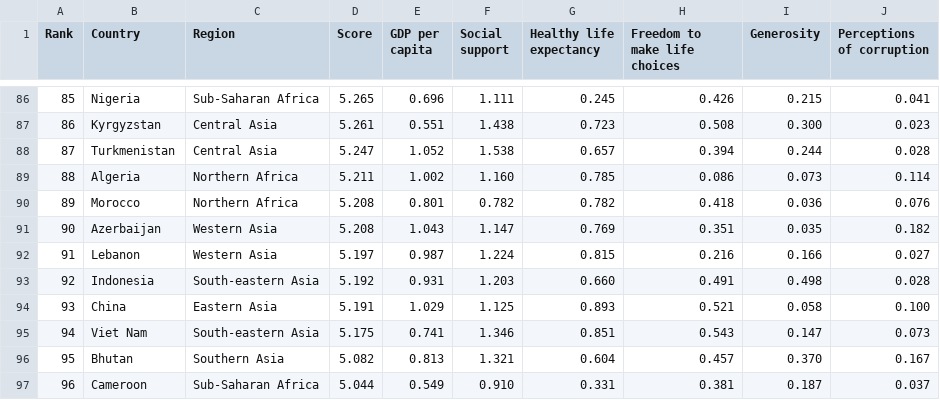
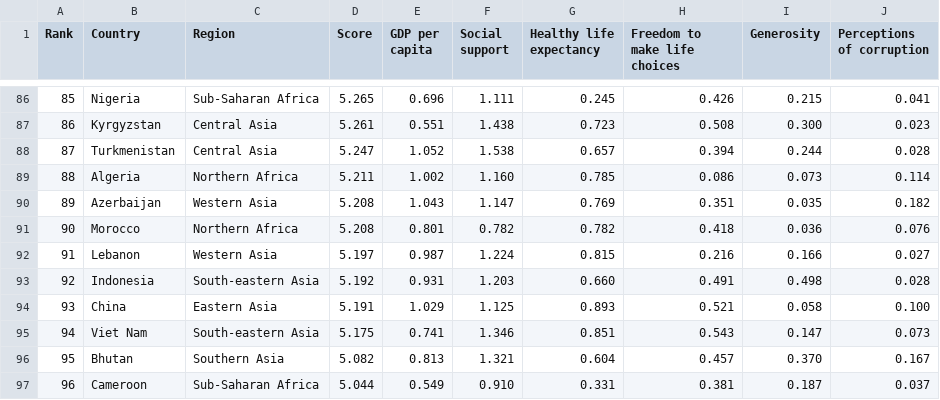
Before and after one commit to KTLAI/UMpy, a CSV file: talks/lambdas/output/world_rank-happiness-loop.csv, drawn as a sheet; only a part is shown, gaps mark what is left out.

```diff
--- a/talks/lambdas/output/world_rank-happiness-loop.csv
+++ b/talks/lambdas/output/world_rank-happiness-loop.csv
@@ -89,4 +89,4 @@ Rank,Country,Region,Score,GDP per capita,Social support,Healthy life expectancy,
 88,Algeria,Northern Africa,5.211,1.002,1.160,0.785,0.086,0.073,0.114
-89,Morocco,Northern Africa,5.208,0.801,0.782,0.782,0.418,0.036,0.076
-90,Azerbaijan,Western Asia,5.208,1.043,1.147,0.769,0.351,0.035,0.182
+89,Azerbaijan,Western Asia,5.208,1.043,1.147,0.769,0.351,0.035,0.182
+90,Morocco,Northern Africa,5.208,0.801,0.782,0.782,0.418,0.036,0.076
 91,Lebanon,Western Asia,5.197,0.987,1.224,0.815,0.216,0.166,0.027
```
Also changed, not shown: talks/lambdas/output/europe-happiness.csv, 4 other files.
